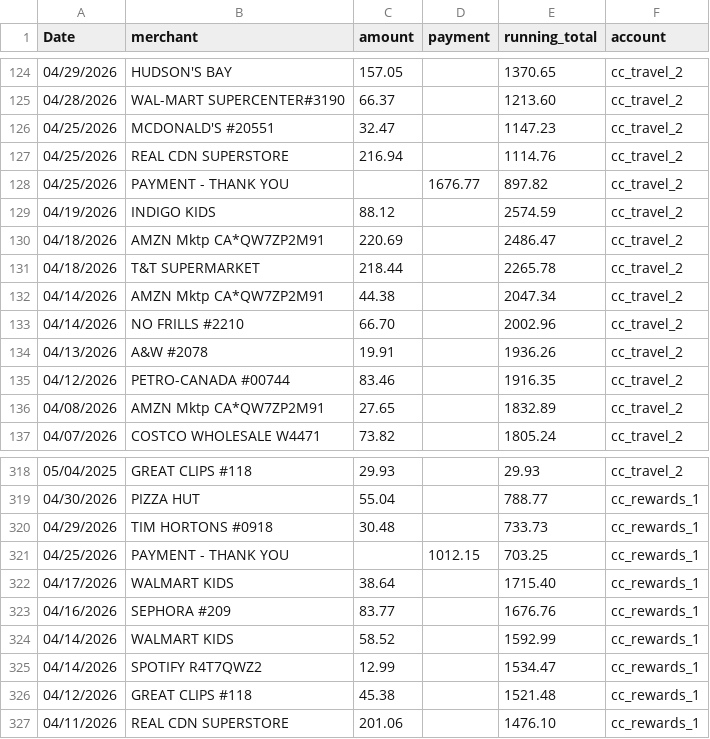
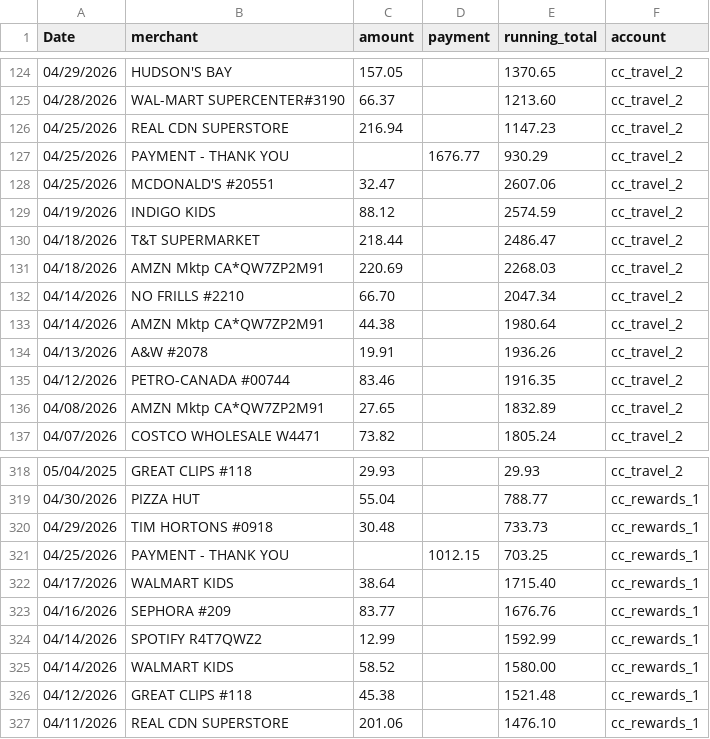
Before and after one commit to sanjay-sts/sts-deeppocket-budgetting, a CSV file: mock/out/credit_card.csv, drawn as a sheet; only a part is shown, gaps mark what is left out.

```diff
--- a/mock/out/credit_card.csv
+++ b/mock/out/credit_card.csv
@@ -125,10 +125,10 @@ Date,merchant,amount,payment,running_total,account
 04/28/2026,WAL-MART SUPERCENTER#3190,66.37,,1213.60,cc_travel_2
-04/25/2026,MCDONALD'S #20551,32.47,,1147.23,cc_travel_2
-04/25/2026,REAL CDN SUPERSTORE,216.94,,1114.76,cc_travel_2
-04/25/2026,PAYMENT - THANK YOU,,1676.77,897.82,cc_travel_2
+04/25/2026,REAL CDN SUPERSTORE,216.94,,1147.23,cc_travel_2
+04/25/2026,PAYMENT - THANK YOU,,1676.77,930.29,cc_travel_2
+04/25/2026,MCDONALD'S #20551,32.47,,2607.06,cc_travel_2
 04/19/2026,INDIGO KIDS,88.12,,2574.59,cc_travel_2
-04/18/2026,AMZN Mktp CA*QW7ZP2M91,220.69,,2486.47,cc_travel_2
-04/18/2026,T&T SUPERMARKET,218.44,,2265.78,cc_travel_2
-04/14/2026,AMZN Mktp CA*QW7ZP2M91,44.38,,2047.34,cc_travel_2
-04/14/2026,NO FRILLS #2210,66.70,,2002.96,cc_travel_2
+04/18/2026,T&T SUPERMARKET,218.44,,2486.47,cc_travel_2
+04/18/2026,AMZN Mktp CA*QW7ZP2M91,220.69,,2268.03,cc_travel_2
+04/14/2026,NO FRILLS #2210,66.70,,2047.34,cc_travel_2
+04/14/2026,AMZN Mktp CA*QW7ZP2M91,44.38,,1980.64,cc_travel_2
 04/13/2026,A&W #2078,19.91,,1936.26,cc_travel_2
@@ -323,4 +323,4 @@ Date,merchant,amount,payment,running_total,account
 04/16/2026,SEPHORA #209,83.77,,1676.76,cc_rewards_1
-04/14/2026,WALMART KIDS,58.52,,1592.99,cc_rewards_1
-04/14/2026,SPOTIFY R4T7QWZ2,12.99,,1534.47,cc_rewards_1
+04/14/2026,SPOTIFY R4T7QWZ2,12.99,,1592.99,cc_rewards_1
+04/14/2026,WALMART KIDS,58.52,,1580.00,cc_rewards_1
 04/12/2026,GREAT CLIPS #118,45.38,,1521.48,cc_rewards_1
```
Also changed, not shown: mock/out/bank_transactions.csv, mock/out/investments.csv, 8 other files.
